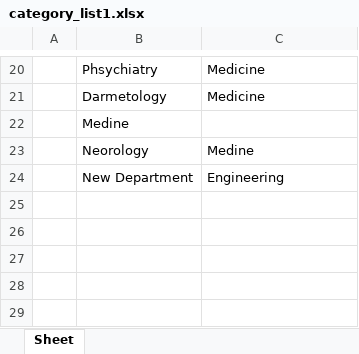
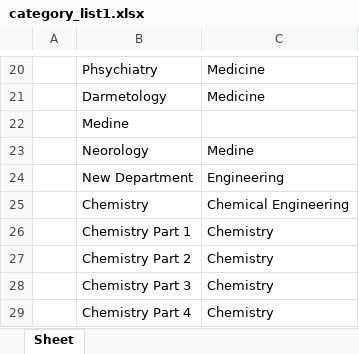
Before and after one commit to codenginebd/obr, an Excel workbook: book/management/commands/uploads/category_list1.xlsx, sheet Sheet, drawn as a sheet; only a part is shown, gaps mark what is left out; values as stored, in another font and other column widths than the file's, no borders; the diff names each change by its address in the sheet, - before the commit and + after, or states it on an @@ line.

Commit message:
Category explorer designed

```diff
--- a/book/management/commands/uploads/category_list1.xlsx (sheet Sheet)
+++ b/book/management/commands/uploads/category_list1.xlsx (sheet Sheet)
+row 25:  | Chemistry | Chemical Engineering
+row 26:  | Chemistry Part 1 | Chemistry
+row 27:  | Chemistry Part 2 | Chemistry
+row 28:  | Chemistry Part 3 | Chemistry
+row 29:  | Chemistry Part 4 | Chemistry
```
Also changed, not shown: 9 other files.
